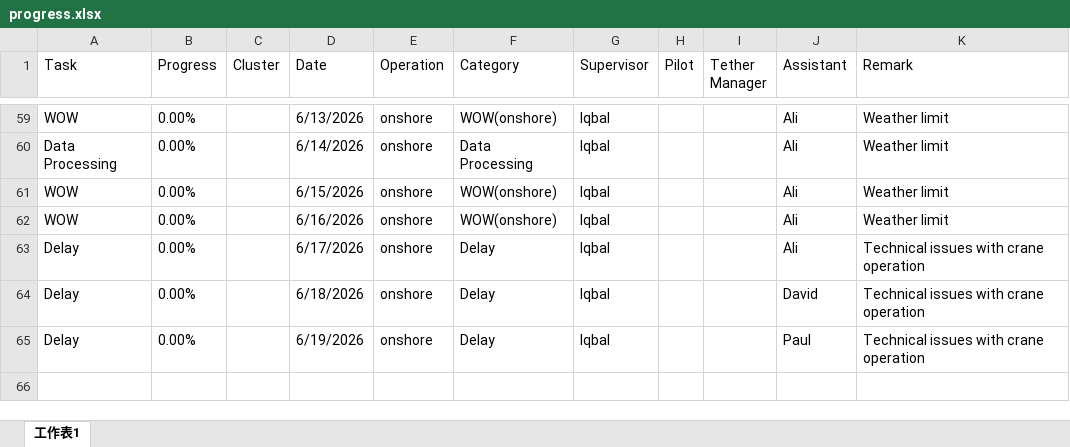
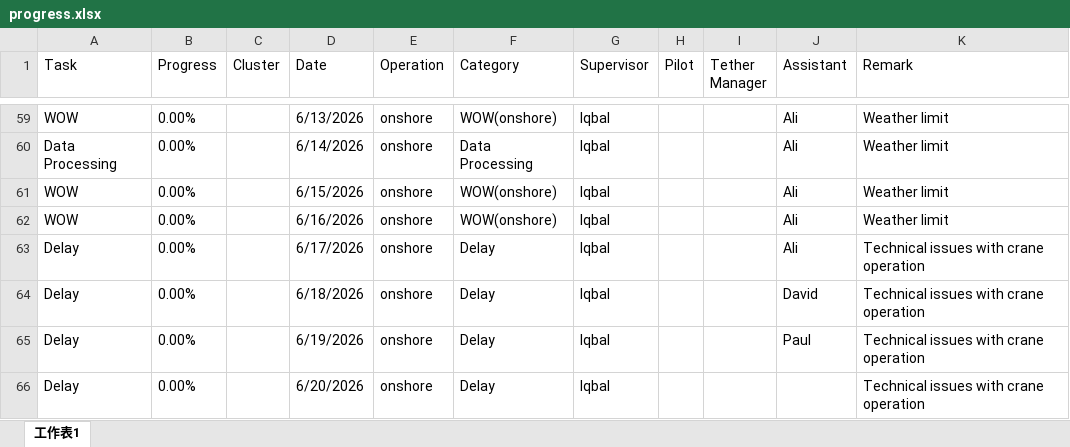
Before and after one commit to starrynight850509-dotcom/offshore-dashboard, an Excel workbook: progress.xlsx, sheet 工作表1, drawn as a sheet; only a part is shown, gaps mark what is left out; values as stored, in another font and other column widths than the file's, no borders; the diff names each change by its address in the sheet, - before the commit and + after, or states it on an @@ line.

Commit message:
update data

```diff
--- a/progress.xlsx (sheet 工作表1)
+++ b/progress.xlsx (sheet 工作表1)
+row 66: Delay | 0.00% |  | 6/20/2026 | onshore | Delay | Iqbal |  |  |  | Technical issues with crane operation
```
Also changed, not shown: 2 other files.
